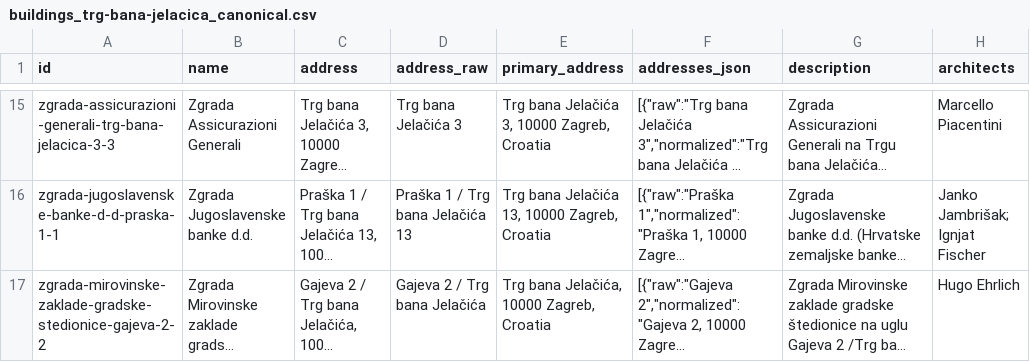
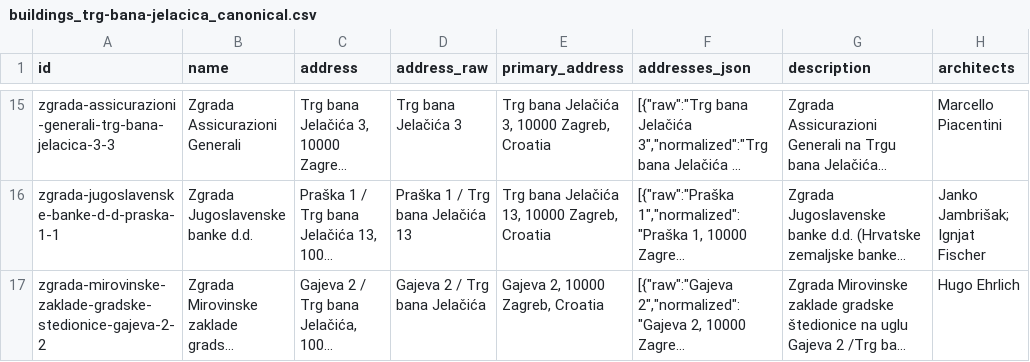
Before and after one commit to lukaklin/zagreb-buildings, a CSV file: input/canonical/buildings_trg-bana-jelacica_canonical.csv, drawn as a sheet; only a part is shown, gaps mark what is left out; long unchanged cells end in …; the diff names each change by its address in the sheet, - before the commit and + after, or states it on an @@ line.

```diff
--- a/input/canonical/buildings_trg-bana-jelacica_canonical.csv
+++ b/input/canonical/buildings_trg-bana-jelacica_canonical.csv
-E17 (primary_address): Trg bana Jelačića, 10000 Zagreb, Croatia
+E17 (primary_address): Gajeva 2, 10000 Zagreb, Croatia
```
Also changed, not shown: input/canonical/buildings_combined_canonical.csv, input/canonical/buildings_combined_geocoded.csv, 7 other files.
